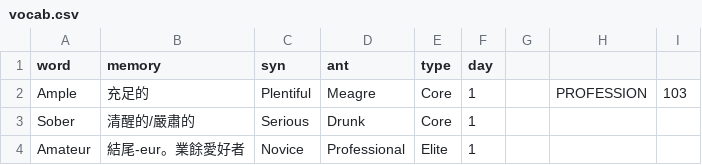
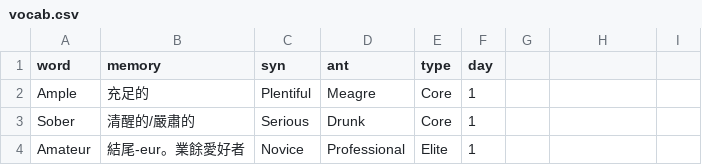
Before and after one commit to iamsimonc/11vc, a CSV file: vocab.csv, drawn as a sheet; only a part is shown; the diff names each change by its address in the sheet, - before the commit and + after, or states it on an @@ line.

Commit message:
Add files via upload

```diff
--- a/vocab.csv
+++ b/vocab.csv
-H2: PROFESSION
+H2: (empty)
-I2: 103
+I2: (empty)
```
